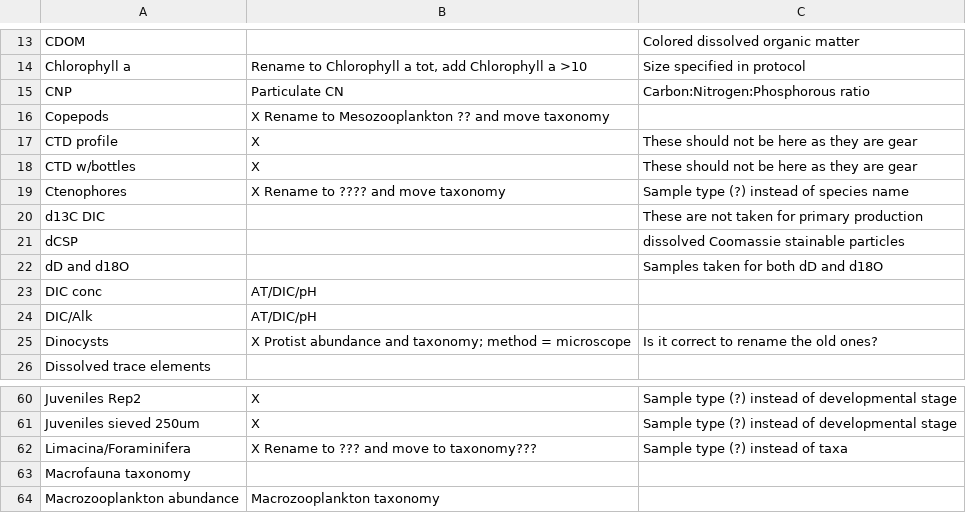
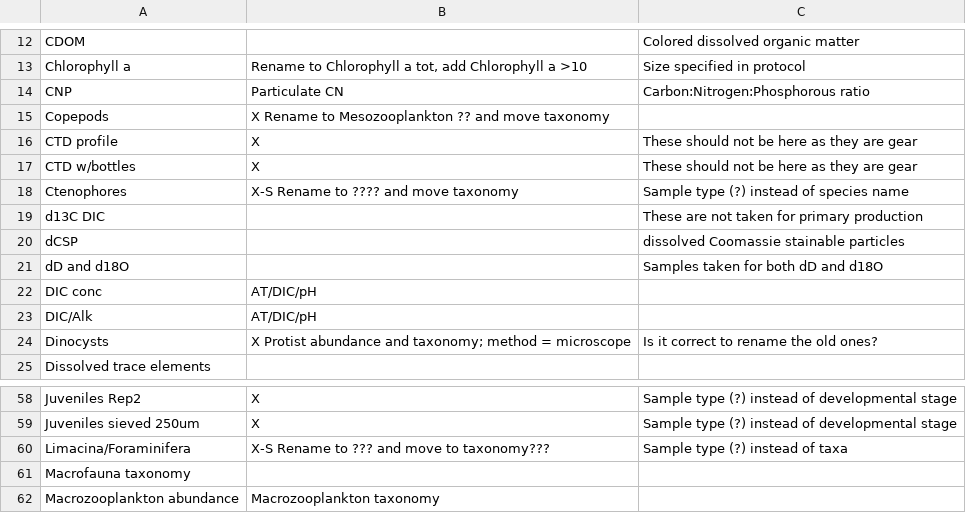
Before and after one commit to umeldt/darwinsheet, a CSV file: config/list_sample_types.csv, drawn as a sheet; only a part is shown, gaps mark what is left out; the diff covers the shown part only.

```diff
--- a/config/list_sample_types.csv
+++ b/config/list_sample_types.csv
@@ -18,3 +17,3 @@ CTD profile,X, These should not be here as they are gear
 CTD w/bottles,X, These should not be here as they are gear
-Ctenophores,X  Rename to ???? and move taxonomy,Sample type (?) instead of species name
+Ctenophores,X-S  Rename to ???? and move taxonomy,Sample type (?) instead of species name
 d13C DIC,,These are not taken for primary production
@@ -61,3 +59,3 @@ Juveniles Rep2,X,Sample type (?) instead of developmental stage
 Juveniles sieved 250um,X,Sample type (?) instead of developmental stage
-Limacina/Foraminifera,X Rename to ??? and move to taxonomy???,Sample type (?) instead of taxa
+Limacina/Foraminifera,X-S Rename to ??? and move to taxonomy???,Sample type (?) instead of taxa
 Macrofauna taxonomy,,
```
Also changed, not shown: 4 removed rows and 4 edited cells elsewhere in this file.
